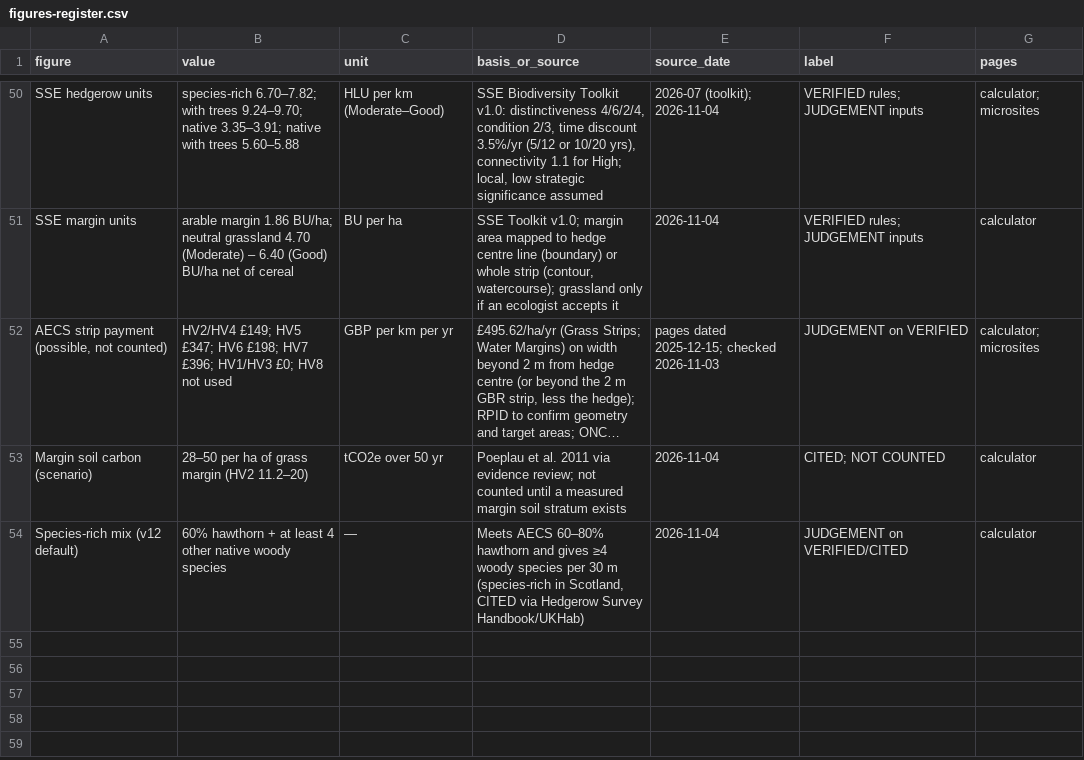
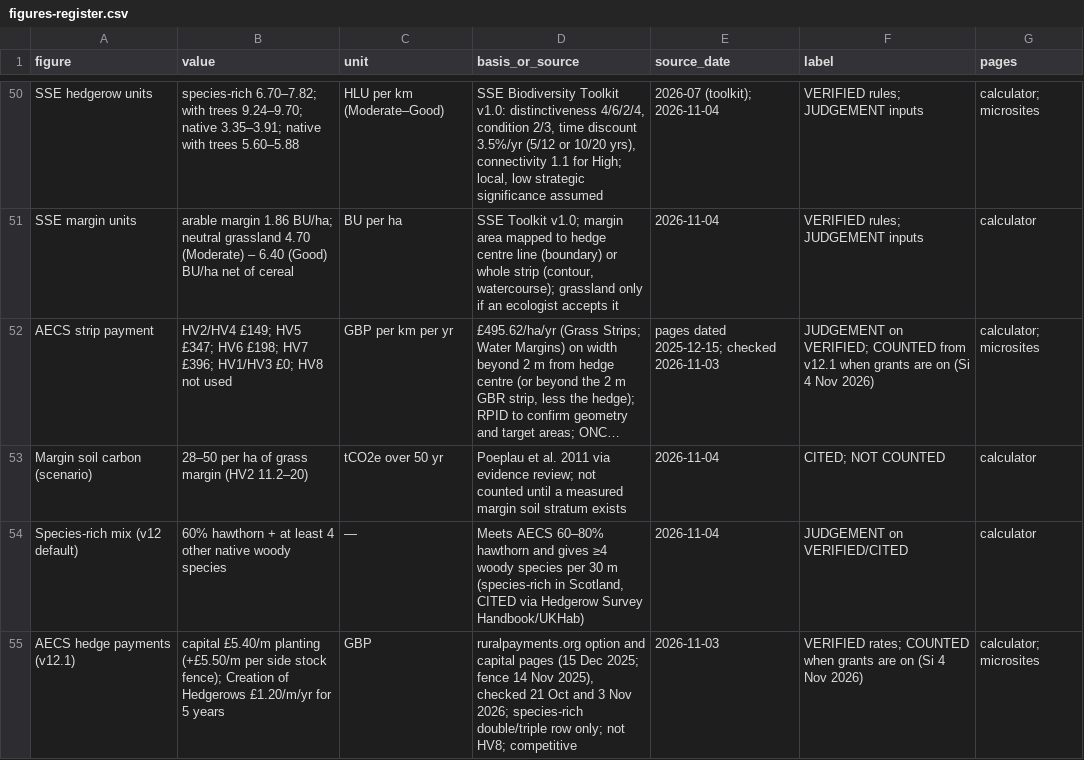
Before and after one commit to siho-herko/fife-shieldbelt-toolkit, a CSV file: docs/figures-register.csv, drawn as a sheet; only a part is shown, gaps mark what is left out; long unchanged cells end in …; the diff covers the shown part only; the diff names each change by its address in the sheet, - before the commit and + after, or states it on an @@ line.

```diff
--- a/docs/figures-register.csv
+++ b/docs/figures-register.csv
-A52 (figure): AECS strip payment (possible, not counted)
+A52 (figure): AECS strip payment
-F52 (label): JUDGEMENT on VERIFIED
+F52 (label): JUDGEMENT on VERIFIED; COUNTED from v12.1 when grants are on (Si 4 Nov 2026)
+row 55: AECS hedge payments (v12.1) | capital £5.40/m planting (+£5.50/m per side stock fence); Creation of Hedgerows £1.20/m/yr for 5 years | GBP | ruralpayments.org option and capital pages (15 Dec 2025; fence 14 Nov 2025), checked 21 Oct and 3 Nov 2026; species-rich double/triple row only; not HV8; competitive | 2026-11-03 | VERIFIED rates; COUNTED when grants are on (Si 4 Nov 2026) | calculator; microsites
```
Also changed, not shown: 4 added rows elsewhere in this file, 10 other files.
